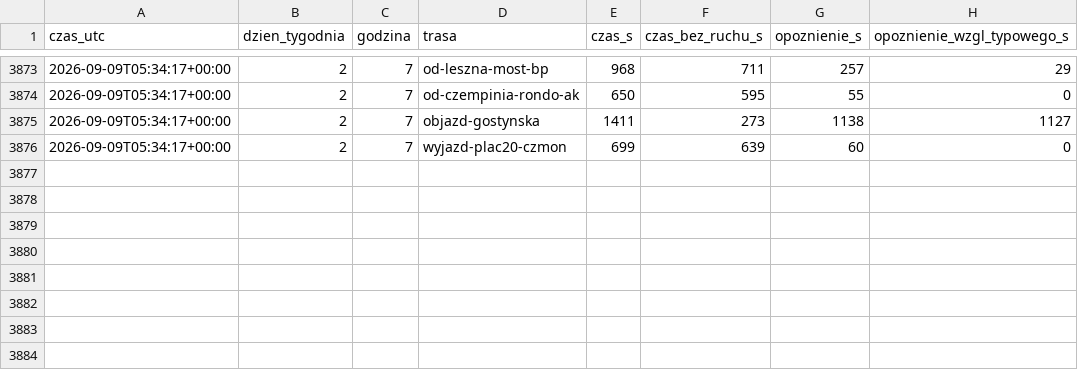
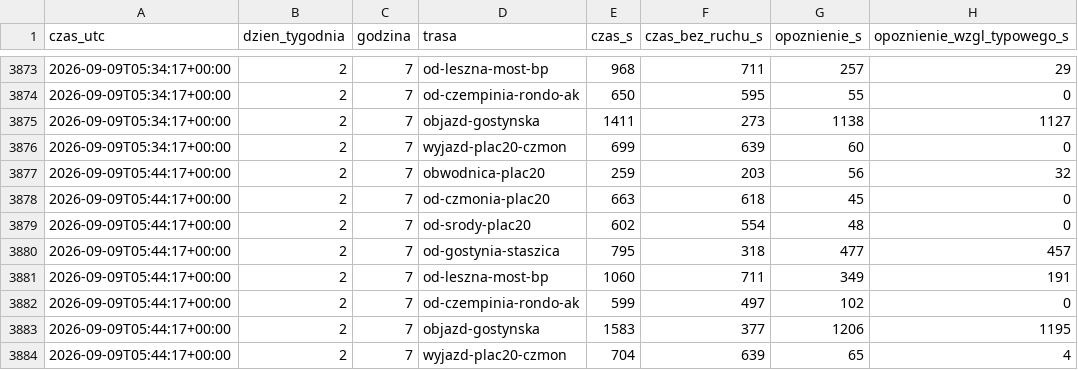
Before and after one commit to llyen/srem-korki, a CSV file: data/history/2026-09.csv, drawn as a sheet; only a part is shown, gaps mark what is left out; the diff names each change by its address in the sheet, - before the commit and + after, or states it on an @@ line.

```diff
--- a/data/history/2026-09.csv
+++ b/data/history/2026-09.csv
+row 3877: 2026-09-09T05:44:17+00:00 | 2 | 7 | obwodnica-plac20 | 259 | 203 | 56 | 32
+row 3878: 2026-09-09T05:44:17+00:00 | 2 | 7 | od-czmonia-plac20 | 663 | 618 | 45 | 0
+row 3879: 2026-09-09T05:44:17+00:00 | 2 | 7 | od-srody-plac20 | 602 | 554 | 48 | 0
+row 3880: 2026-09-09T05:44:17+00:00 | 2 | 7 | od-gostynia-staszica | 795 | 318 | 477 | 457
+row 3881: 2026-09-09T05:44:17+00:00 | 2 | 7 | od-leszna-most-bp | 1060 | 711 | 349 | 191
+row 3882: 2026-09-09T05:44:17+00:00 | 2 | 7 | od-czempinia-rondo-ak | 599 | 497 | 102 | 0
+row 3883: 2026-09-09T05:44:17+00:00 | 2 | 7 | objazd-gostynska | 1583 | 377 | 1206 | 1195
+row 3884: 2026-09-09T05:44:17+00:00 | 2 | 7 | wyjazd-plac20-czmon | 704 | 639 | 65 | 4
```
Also changed, not shown: 2 other files.
